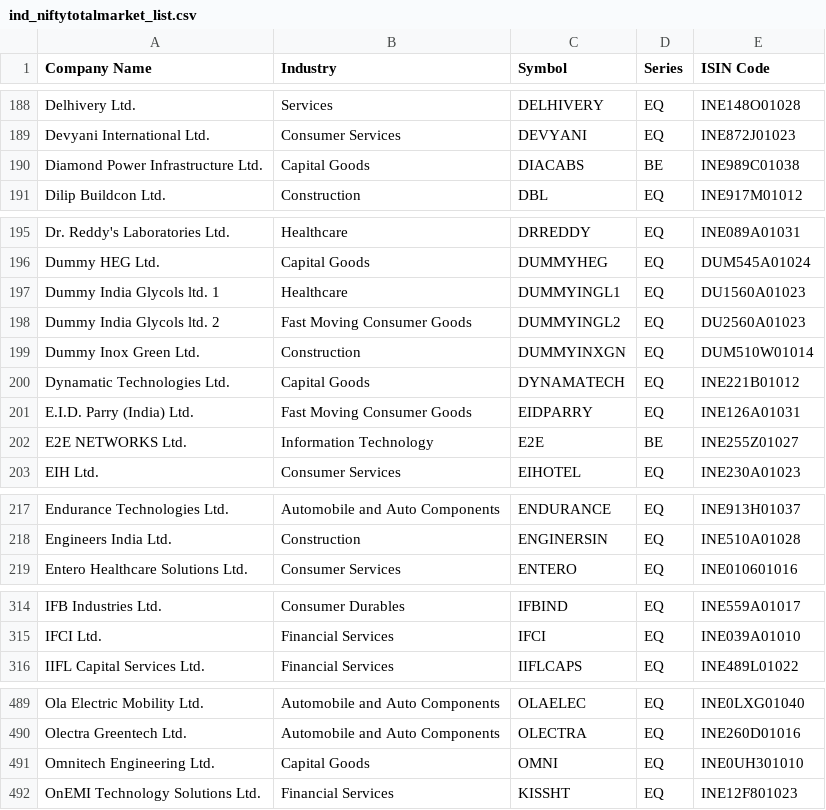
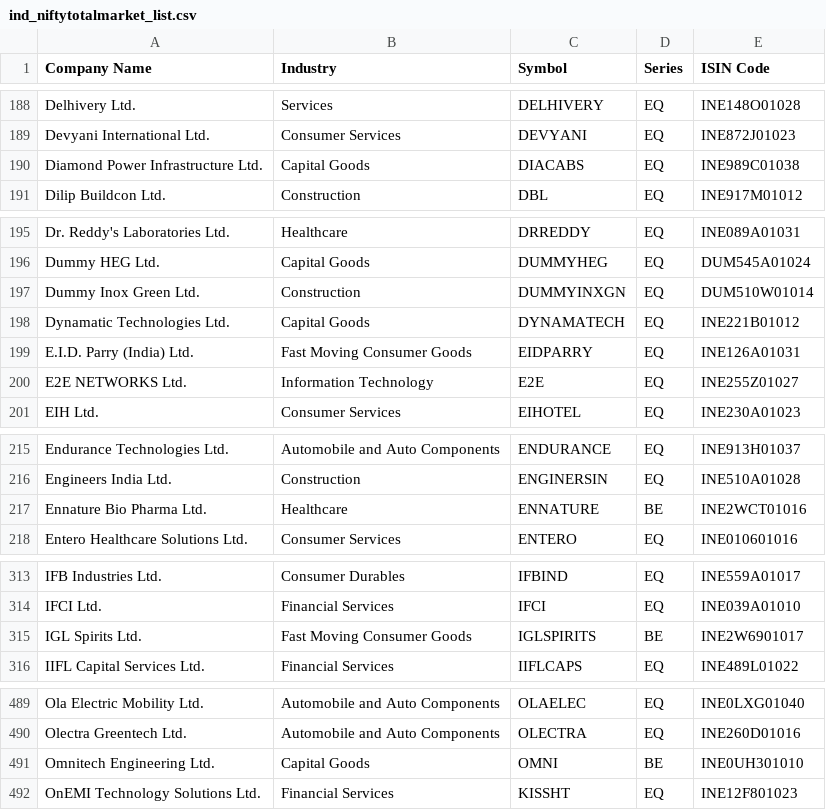
Before and after one commit to prayan2702/Streamlit_Momn_v13_Cached_DB, a CSV file: ind_niftytotalmarket_list.csv, drawn as a sheet; only a part is shown, gaps mark what is left out; the diff covers the shown part only.

```diff
--- a/ind_niftytotalmarket_list.csv
+++ b/ind_niftytotalmarket_list.csv
@@ -189,3 +189,3 @@ Delhivery Ltd.,Services,DELHIVERY,EQ,INE148O01028
 Devyani International Ltd.,Consumer Services,DEVYANI,EQ,INE872J01023
-Diamond Power Infrastructure Ltd.,Capital Goods,DIACABS,BE,INE989C01038
+Diamond Power Infrastructure Ltd.,Capital Goods,DIACABS,EQ,INE989C01038
 Dilip Buildcon Ltd.,Construction,DBL,EQ,INE917M01012
@@ -196,4 +196,2 @@ Dr. Reddy's Laboratories Ltd.,Healthcare,DRREDDY,EQ,INE089A01031
 Dummy HEG Ltd.,Capital Goods,DUMMYHEG,EQ,DUM545A01024
-Dummy India Glycols ltd. 1,Healthcare,DUMMYINGL1,EQ,DU1560A01023
-Dummy India Glycols ltd. 2,Fast Moving Consumer Goods,DUMMYINGL2,EQ,DU2560A01023
 Dummy Inox Green Ltd.,Construction,DUMMYINXGN,EQ,DUM510W01014
@@ -201,3 +199,3 @@ Dynamatic Technologies Ltd.,Capital Goods,DYNAMATECH,EQ,INE221B01012
 E.I.D. Parry (India) Ltd.,Fast Moving Consumer Goods,EIDPARRY,EQ,INE126A01031
-E2E NETWORKS Ltd.,Information Technology,E2E,BE,INE255Z01027
+E2E NETWORKS Ltd.,Information Technology,E2E,EQ,INE255Z01027
 EIH Ltd.,Consumer Services,EIHOTEL,EQ,INE230A01023
@@ -218,2 +216,3 @@ Endurance Technologies Ltd.,Automobile and Auto Components,ENDURANCE,EQ,INE913H0
 Engineers India Ltd.,Construction,ENGINERSIN,EQ,INE510A01028
+Ennature Bio Pharma Ltd.,Healthcare,ENNATURE,BE,INE2WCT01016
 Entero Healthcare Solutions Ltd.,Consumer Services,ENTERO,EQ,INE010601016
@@ -315,2 +314,3 @@ IFB Industries Ltd.,Consumer Durables,IFBIND,EQ,INE559A01017
 IFCI Ltd.,Financial Services,IFCI,EQ,INE039A01010
+IGL Spirits Ltd.,Fast Moving Consumer Goods,IGLSPIRITS,BE,INE2W6901017
 IIFL Capital Services Ltd.,Financial Services,IIFLCAPS,EQ,INE489L01022
@@ -490,3 +490,3 @@ Ola Electric Mobility Ltd.,Automobile and Auto Components,OLAELEC,EQ,INE0LXG0104
 Olectra Greentech Ltd.,Automobile and Auto Components,OLECTRA,EQ,INE260D01016
-Omnitech Engineering Ltd.,Capital Goods,OMNI,EQ,INE0UH301010
+Omnitech Engineering Ltd.,Capital Goods,OMNI,BE,INE0UH301010
 OnEMI Technology Solutions Ltd.,Financial Services,KISSHT,EQ,INE12F801023
```
Also changed, not shown: 1 edited cell elsewhere in this file, EQUITY_L.csv.
